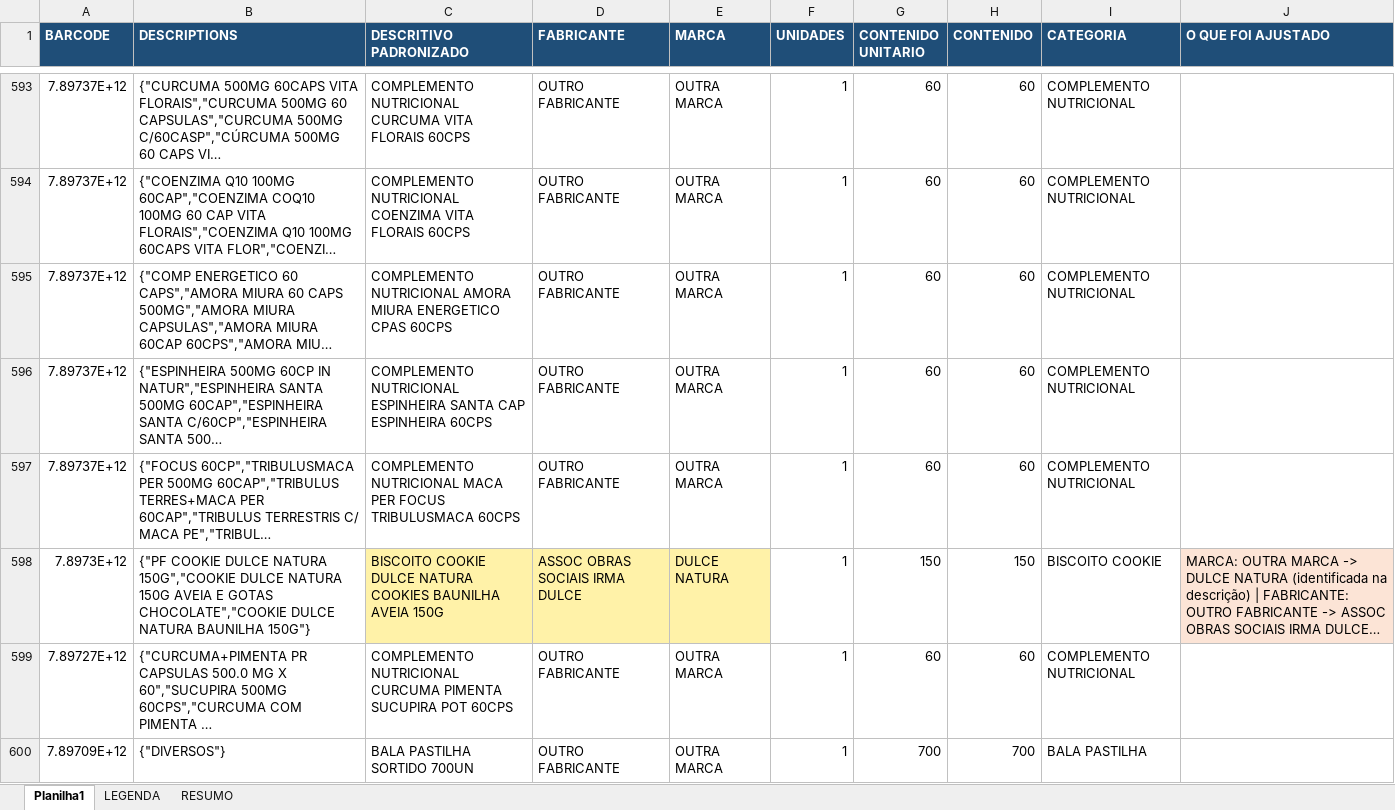
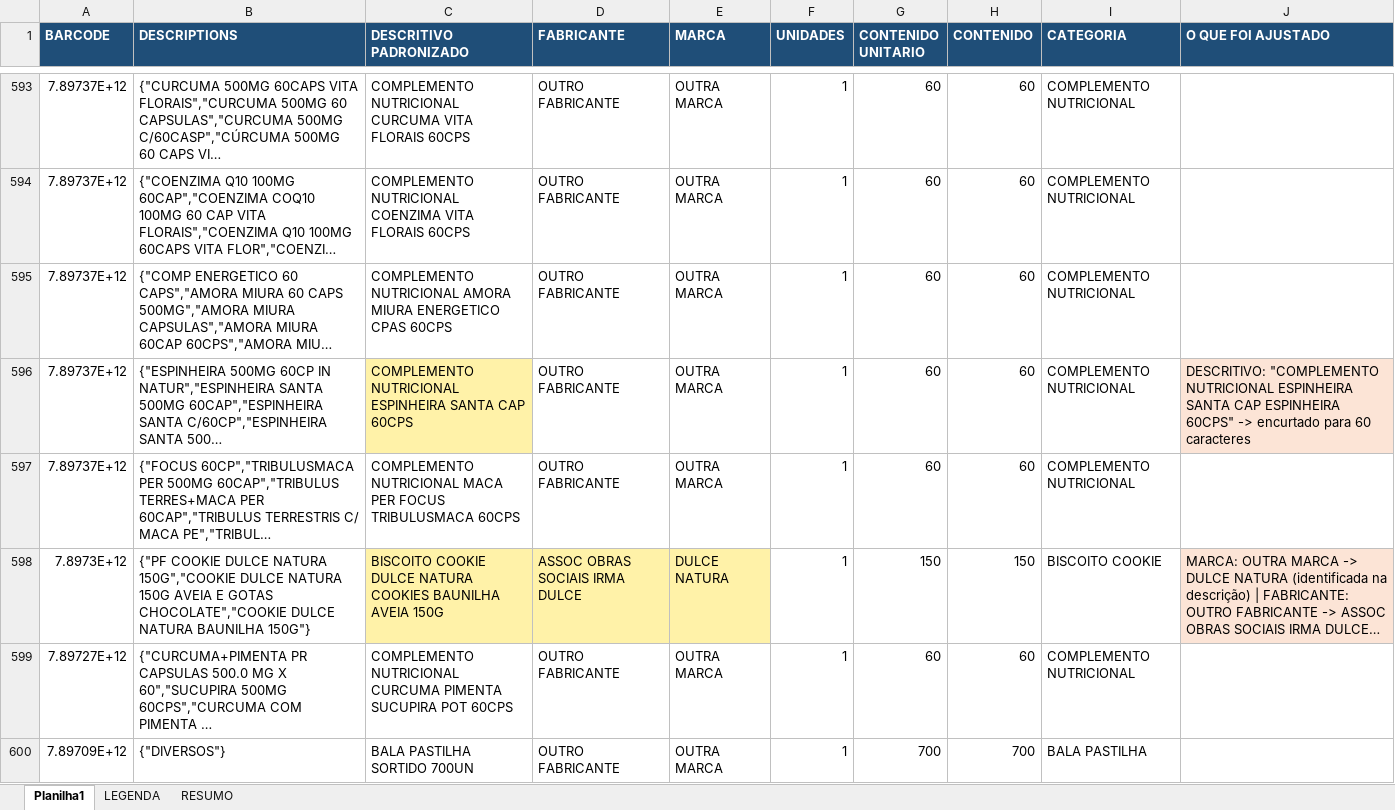
Before and after one commit to marcato-app/felipefreitas, an Excel workbook: BACKLOG_TESTE_2_revisado.xlsx, sheet Planilha1, drawn as a sheet; only a part is shown, gaps mark what is left out; long unchanged cells end in …; values as stored, in another font and other column widths than the file's, no borders; the diff names each change by its address in the sheet, - before the commit and + after, or states it on an @@ line.

```diff
--- a/BACKLOG_TESTE_2_revisado.xlsx (sheet Planilha1)
+++ b/BACKLOG_TESTE_2_revisado.xlsx (sheet Planilha1)
-C596 (DESCRITIVO PADRONIZADO): …SANTA CAP ESPINHEIRA 60CPS
+C596 (DESCRITIVO PADRONIZADO): …SANTA CAP 60CPS
-C596 fill: none
+C596 fill: #FFF2A8
-J596 (O QUE FOI AJUSTADO): (empty)
+J596 (O QUE FOI AJUSTADO): DESCRITIVO: "COMPLEMENTO NUTRICIONAL ESPINHEIRA SANTA CAP ESPINHEIRA 60CPS" -> encurtado para 60 caracteres
-J596 fill: none
+J596 fill: #FCE4D6
```
Also changed, not shown: sheet RESUMO.
